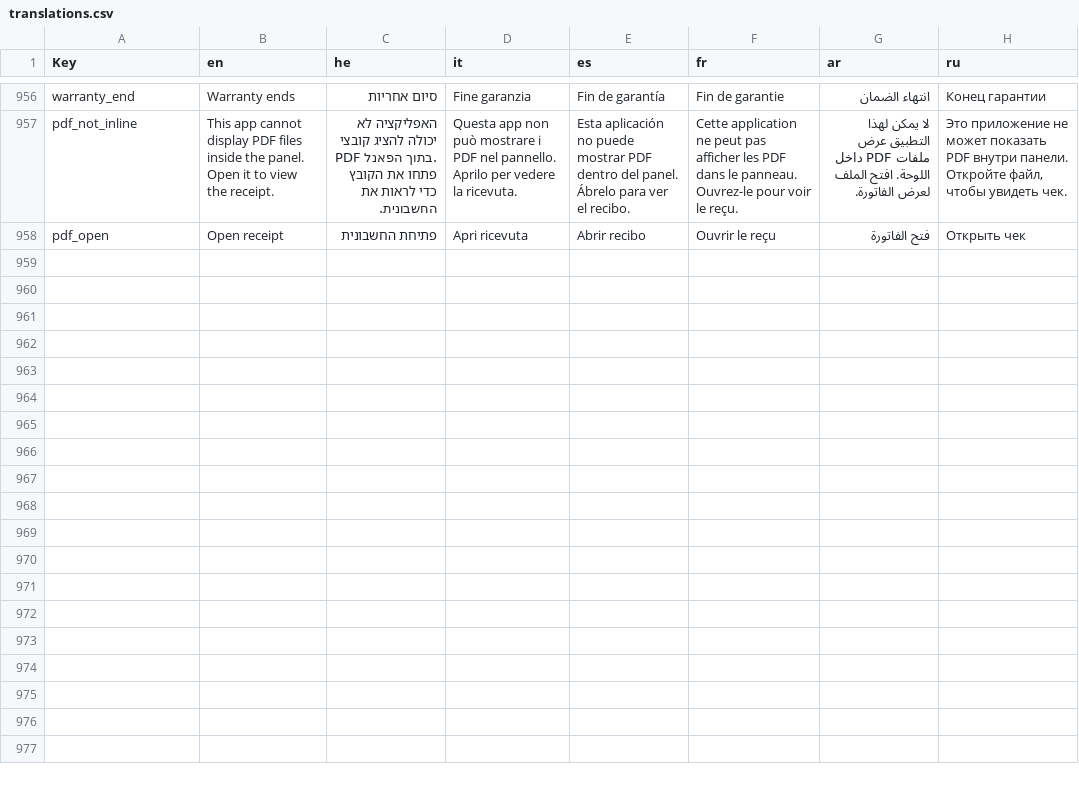
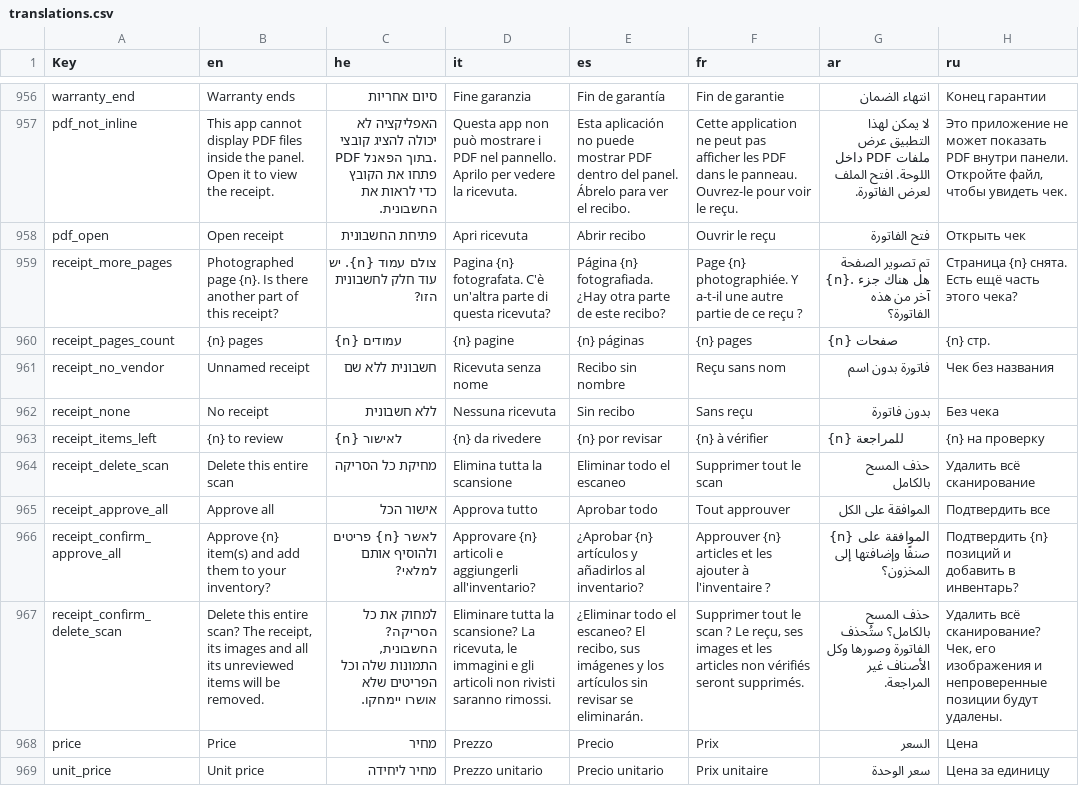
Before and after one commit to GuyAzria/home-organizer, a CSV file: custom_components/home_organizer/frontend/translations.csv, drawn as a sheet; only a part is shown, gaps mark what is left out; the diff names each change by its address in the sheet, - before the commit and + after, or states it on an @@ line.

Commit message:
UPDATE NEW Receipts

```diff
--- a/custom_components/home_organizer/frontend/translations.csv
+++ b/custom_components/home_organizer/frontend/translations.csv
+row 959: receipt_more_pages | Photographed page {n}. Is there another part of this receipt? | צולם עמוד {n}. יש עוד חלק לחשבונית הזו? | Pagina {n} fotografata. C'è un'altra parte di questa ricevuta? | Página {n} fotografiada. ¿Hay otra parte de este recibo? | Page {n} photographiée. Y a-t-il une autre partie de ce reçu ? | تم تصوير الصفحة {n}. هل هناك جزء آخر من هذه الفاتورة؟ | Страница {n} снята. Есть ещё часть этого чека?
+row 960: receipt_pages_count | {n} pages | {n} עמודים | {n} pagine | {n} páginas | {n} pages | {n} صفحات | {n} стр.
+row 961: receipt_no_vendor | Unnamed receipt | חשבונית ללא שם | Ricevuta senza nome | Recibo sin nombre | Reçu sans nom | فاتورة بدون اسم | Чек без названия
+row 962: receipt_none | No receipt | ללא חשבונית | Nessuna ricevuta | Sin recibo | Sans reçu | بدون فاتورة | Без чека
+row 963: receipt_items_left | {n} to review | {n} לאישור | {n} da rivedere | {n} por revisar | {n} à vérifier | {n} للمراجعة | {n} на проверку
+row 964: receipt_delete_scan | Delete this entire scan | מחיקת כל הסריקה | Elimina tutta la scansione | Eliminar todo el escaneo | Supprimer tout le scan | حذف المسح بالكامل | Удалить всё сканирование
+row 965: receipt_approve_all | Approve all | אישור הכל | Approva tutto | Aprobar todo | Tout approuver | الموافقة على الكل | Подтвердить все
+row 966: receipt_confirm_approve_all | Approve {n} item(s) and add them to your inventory? | לאשר {n} פריטים ולהוסיף אותם למלאי? | Approvare {n} articoli e aggiungerli all'inventario? | ¿Aprobar {n} artículos y añadirlos al inventario? | Approuver {n} articles et les ajouter à l'inventaire ? | الموافقة على {n} صنفًا وإضافتها إلى المخزون؟ | Подтвердить {n} позиций и добавить в инвентарь?
+row 967: receipt_confirm_delete_scan | Delete this entire scan? The receipt, its images and all its unreviewed items will be removed. | למחוק את כל הסריקה? החשבונית, התמונות שלה וכל הפריטים שלא אושרו יימחקו. | Eliminare tutta la scansione? La ricevuta, le immagini e gli articoli non rivisti saranno rimossi. | ¿Eliminar todo el escaneo? El recibo, sus imágenes y los artículos sin revisar se eliminarán. | Supprimer tout le scan ? Le reçu, ses images et les articles non vérifiés seront supprimés. | حذف المسح بالكامل؟ ستُحذف الفاتورة وصورها وكل الأصناف غير المراجعة. | Удалить всё сканирование? Чек, его изображения и непроверенные позиции будут удалены.
+row 968: price | Price | מחיר | Prezzo | Precio | Prix | السعر | Цена
+row 969: unit_price | Unit price | מחיר ליחידה | Prezzo unitario | Precio unitario | Prix unitaire | سعر الوحدة | Цена за единицу
```
Also changed, not shown: 6 other files.
